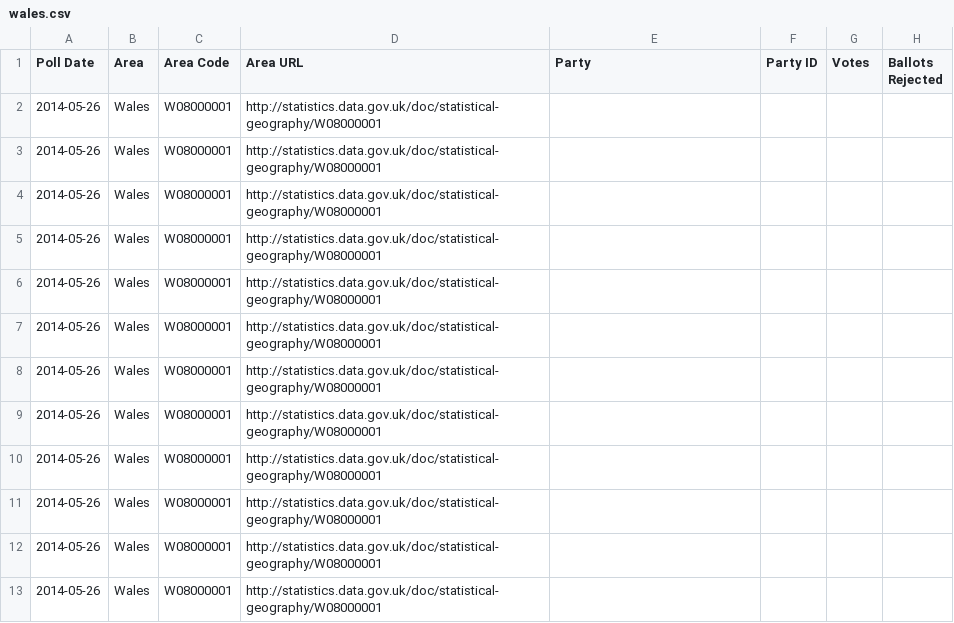
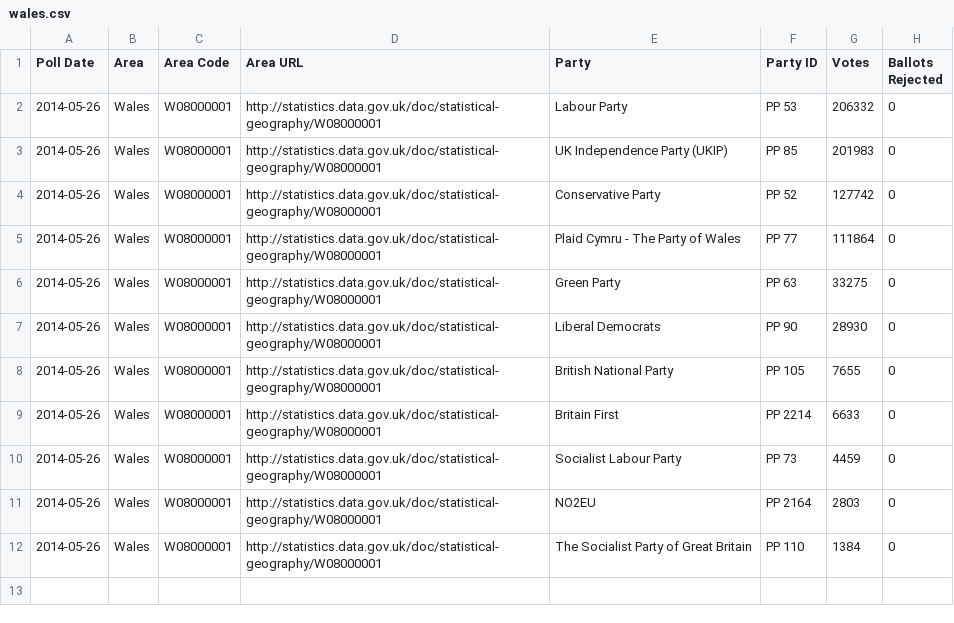
Before and after one commit to theodi/euro-elections, a CSV file: votes/wales.csv, drawn as a sheet.

Commit message:
Votes for Wales

```diff
--- a/votes/wales.csv
+++ b/votes/wales.csv
@@ -1,13 +1,12 @@
 Poll Date,Area,Area Code,Area URL,Party,Party ID,Votes,Ballots Rejected
-2014-05-26,Wales,W08000001,http://statistics.data.gov.uk/doc/statistical-geography/W08000001,
-2014-05-26,Wales,W08000001,http://statistics.data.gov.uk/doc/statistical-geography/W08000001,
-2014-05-26,Wales,W08000001,http://statistics.data.gov.uk/doc/statistical-geography/W08000001,
-2014-05-26,Wales,W08000001,http://statistics.data.gov.uk/doc/statistical-geography/W08000001,
-2014-05-26,Wales,W08000001,http://statistics.data.gov.uk/doc/statistical-geography/W08000001,
-2014-05-26,Wales,W08000001,http://statistics.data.gov.uk/doc/statistical-geography/W08000001,
-2014-05-26,Wales,W08000001,http://statistics.data.gov.uk/doc/statistical-geography/W08000001,
-2014-05-26,Wales,W08000001,http://statistics.data.gov.uk/doc/statistical-geography/W08000001,
-2014-05-26,Wales,W08000001,http://statistics.data.gov.uk/doc/statistical-geography/W08000001,
-2014-05-26,Wales,W08000001,http://statistics.data.gov.uk/doc/statistical-geography/W08000001,
-2014-05-26,Wales,W08000001,http://statistics.data.gov.uk/doc/statistical-geography/W08000001,
-2014-05-26,Wales,W08000001,http://statistics.data.gov.uk/doc/statistical-geography/W08000001,
+2014-05-26,Wales,W08000001,http://statistics.data.gov.uk/doc/statistical-geography/W08000001,Labour Party,PP 53,206332,0
+2014-05-26,Wales,W08000001,http://statistics.data.gov.uk/doc/statistical-geography/W08000001,UK Independence Party (UKIP),PP 85,201983,0
+2014-05-26,Wales,W08000001,http://statistics.data.gov.uk/doc/statistical-geography/W08000001,Conservative Party,PP 52,127742,0
+2014-05-26,Wales,W08000001,http://statistics.data.gov.uk/doc/statistical-geography/W08000001,Plaid Cymru - The Party of Wales,PP 77,111864,0
+2014-05-26,Wales,W08000001,http://statistics.data.gov.uk/doc/statistical-geography/W08000001,Green Party,PP 63,33275,0
+2014-05-26,Wales,W08000001,http://statistics.data.gov.uk/doc/statistical-geography/W08000001,Liberal Democrats,PP 90,28930,0
+2014-05-26,Wales,W08000001,http://statistics.data.gov.uk/doc/statistical-geography/W08000001,British National Party,PP 105,7655,0
+2014-05-26,Wales,W08000001,http://statistics.data.gov.uk/doc/statistical-geography/W08000001,Britain First,PP 2214,6633,0
+2014-05-26,Wales,W08000001,http://statistics.data.gov.uk/doc/statistical-geography/W08000001,Socialist Labour Party,PP 73,4459,0
+2014-05-26,Wales,W08000001,http://statistics.data.gov.uk/doc/statistical-geography/W08000001,NO2EU,PP 2164,2803,0
+2014-05-26,Wales,W08000001,http://statistics.data.gov.uk/doc/statistical-geography/W08000001,The Socialist Party of Great Britain,PP 110,1384,0
```
Also changed, not shown: 1 other file.
